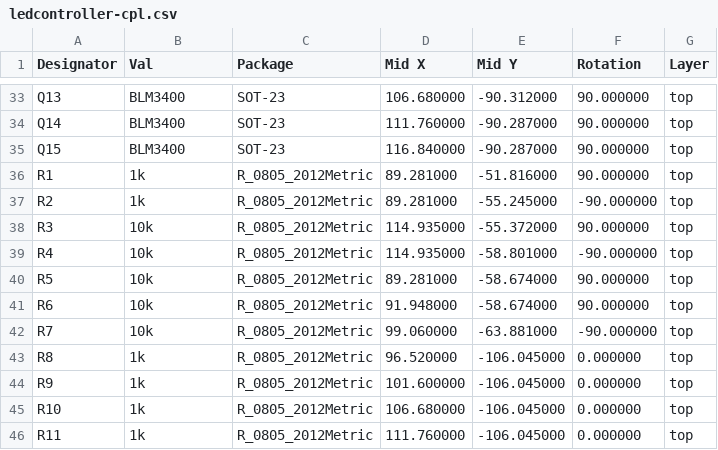
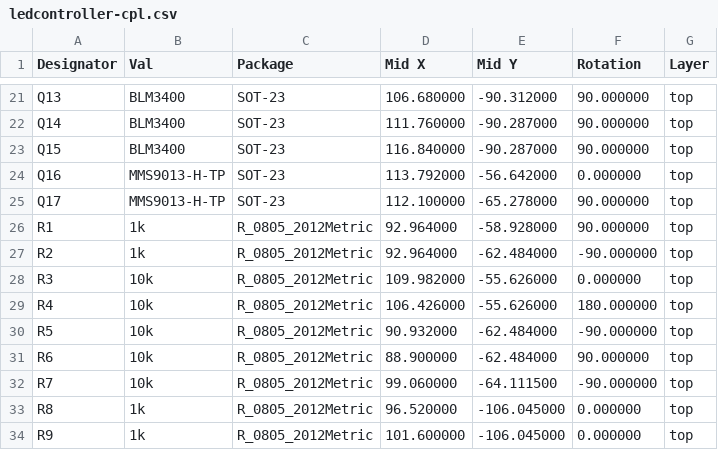
Before and after one commit to markusbart82/Homeassistant_MQTT_Light, a CSV file: hardware/ledcontroller_3x/jlcpcb/ledcontroller-cpl.csv, drawn as a sheet; only a part is shown, gaps mark what is left out; the shorter side is filled out with more unchanged rows; the diff covers the shown part only.

```diff
--- a/hardware/ledcontroller_3x/jlcpcb/ledcontroller-cpl.csv
+++ b/hardware/ledcontroller_3x/jlcpcb/ledcontroller-cpl.csv
@@ -35,9 +23,11 @@ Q14,BLM3400,SOT-23,111.760000,-90.287000,90.000000,top
 Q15,BLM3400,SOT-23,116.840000,-90.287000,90.000000,top
-R1,1k,R_0805_2012Metric,89.281000,-51.816000,90.000000,top
-R2,1k,R_0805_2012Metric,89.281000,-55.245000,-90.000000,top
-R3,10k,R_0805_2012Metric,114.935000,-55.372000,90.000000,top
-R4,10k,R_0805_2012Metric,114.935000,-58.801000,-90.000000,top
-R5,10k,R_0805_2012Metric,89.281000,-58.674000,90.000000,top
-R6,10k,R_0805_2012Metric,91.948000,-58.674000,90.000000,top
-R7,10k,R_0805_2012Metric,99.060000,-63.881000,-90.000000,top
+Q16,MMS9013-H-TP,SOT-23,113.792000,-56.642000,0.000000,top
+Q17,MMS9013-H-TP,SOT-23,112.100000,-65.278000,90.000000,top
+R1,1k,R_0805_2012Metric,92.964000,-58.928000,90.000000,top
+R2,1k,R_0805_2012Metric,92.964000,-62.484000,-90.000000,top
+R3,10k,R_0805_2012Metric,109.982000,-55.626000,0.000000,top
+R4,10k,R_0805_2012Metric,106.426000,-55.626000,180.000000,top
+R5,10k,R_0805_2012Metric,90.932000,-62.484000,-90.000000,top
+R6,10k,R_0805_2012Metric,88.900000,-62.484000,90.000000,top
+R7,10k,R_0805_2012Metric,99.060000,-64.111500,-90.000000,top
 R8,1k,R_0805_2012Metric,96.520000,-106.045000,0.000000,top
```
Also changed, not shown: 3 added rows, 12 removed rows and 25 edited cells elsewhere in this file, hardware/ledcontroller_3x/jlcpcb/ledcontroller-bom.csv, 2 other files.
